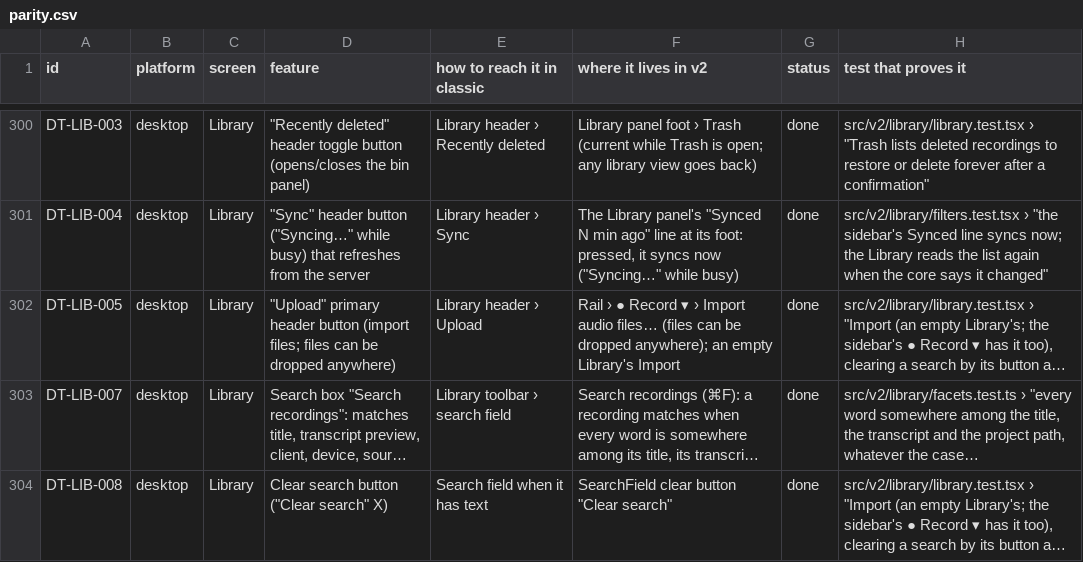
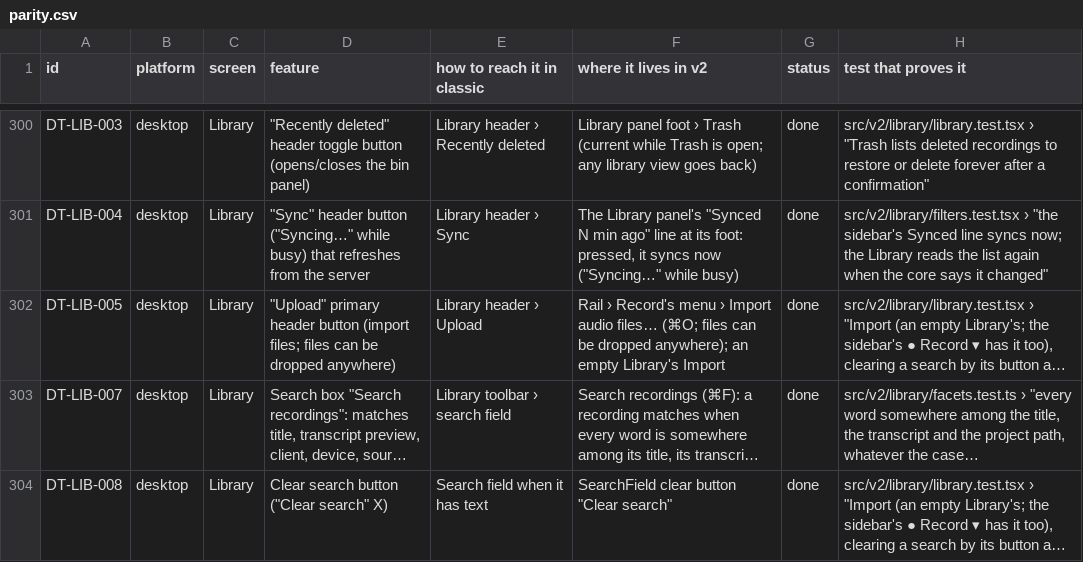
Before and after one commit to skillLeo/echo-ledger, a CSV file: docs/v2/audit/parity.csv, drawn as a sheet; only a part is shown, gaps mark what is left out; long unchanged cells end in …; the diff covers the shown part only; the diff names each change by its address in the sheet, - before the commit and + after, or states it on an @@ line.

Commit message:
DES-02 + UX-04: Record is a real split button, its menu the system's on a Mac
- RecordSplit.tsx at the top of the rail: a joined 56x40 pill. The 40 px circle
  with its red dot records now (Cmd+N / Ctrl+N); the 16 px chevron behind a
  hairline opens "More ways to record", with its own hover and tooltip; "Record"
  under it. Right-click on either half opens the menu too. While recording it is
  red with a stop square and the time under it; a press or Cmd+. stops (one press
  per start, as before).
- The menu is made from actions.json (UX-21, merged in): New recording Cmd+N,
  New voice note Shift+Cmd+N, Import audio files... Cmd+O, a line, the
  Auto-record calls & meetings tick, a line, Record page (Home, now that the logo
  has left the rail). Mac: Title Case; Windows: sentence case and Ctrl keys.
- On a Mac the system draws it: native_menu.rs (native_menu_popup) builds a Tauri
  menu from the page's items, ids "action:<id>", accelerators from the
  registry; a pick reaches the menus' handler in tray.rs, which tells the main
  window (menu:action) and the registry runs it. Elsewhere it is the page's menu.
- NavShell registers what Record's actions do (file.newRecording,
  live.stopRecording, file.newVoiceNote, file.importAudio, live.autoRecord,
  go.recordPage) and answers their keys (never behind a dialog).
- Registry: accelerator(), nativeItems(), matchesShortcut(); MenuList items carry
  data-action. UX-21's emoji-rule fix (b000ecfd) is applied here too.

Tests: recordSplit.test.tsx (8: the pill, the menu from actions.json and
checkMenu, Windows' words, right-click, the native menu and its pick, recording,
the keys), registry.test.ts (accelerators, native items, key matching),
native_menu.rs (ids, the page's items, the handler and the wrapper).

Changed tests (the menu's words follow DES-02 and actions.json; none removed):
- navShell.test.tsx "Record's menu: Record now, Import audio files, Call
  recording ..., the Record page" -> the new items: New Recording, Import Audio
  Files..., the Auto-record tick (still toggles call recording), Record Page.
- navShell.test.tsx "... Record's menu opens Home" and sidebarParity.test.tsx
  (three app tests) - "Record page" -> "Record Page" (a Mac's Title Case).

Parity: DT-NAV-009, DT-NAV-026, DT-LIB-005.

```diff
--- a/docs/v2/audit/parity.csv
+++ b/docs/v2/audit/parity.csv
-F302 (where it lives in v2): Rail › ● Record ▾ › Import audio files… (files can be…
+F302 (where it lives in v2): Rail › Record's menu › Import audio files… (⌘O; files can be…
```
Also changed, not shown: 4 edited cells elsewhere in this file, 13 other files.
